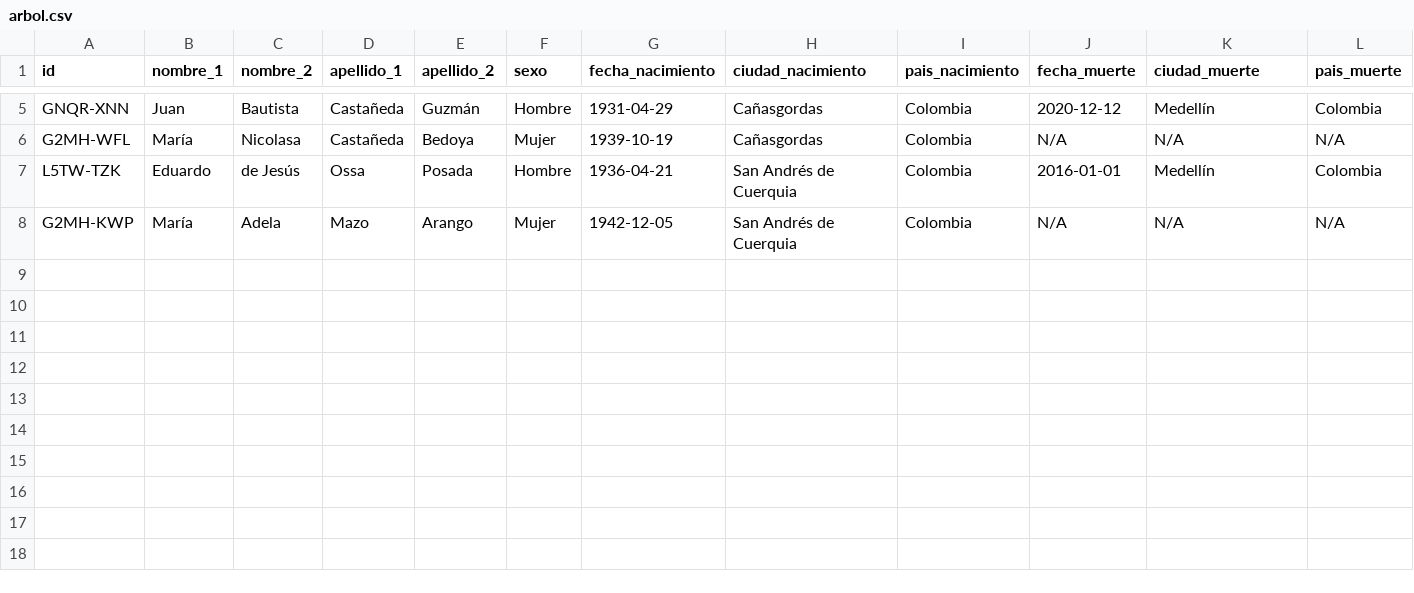
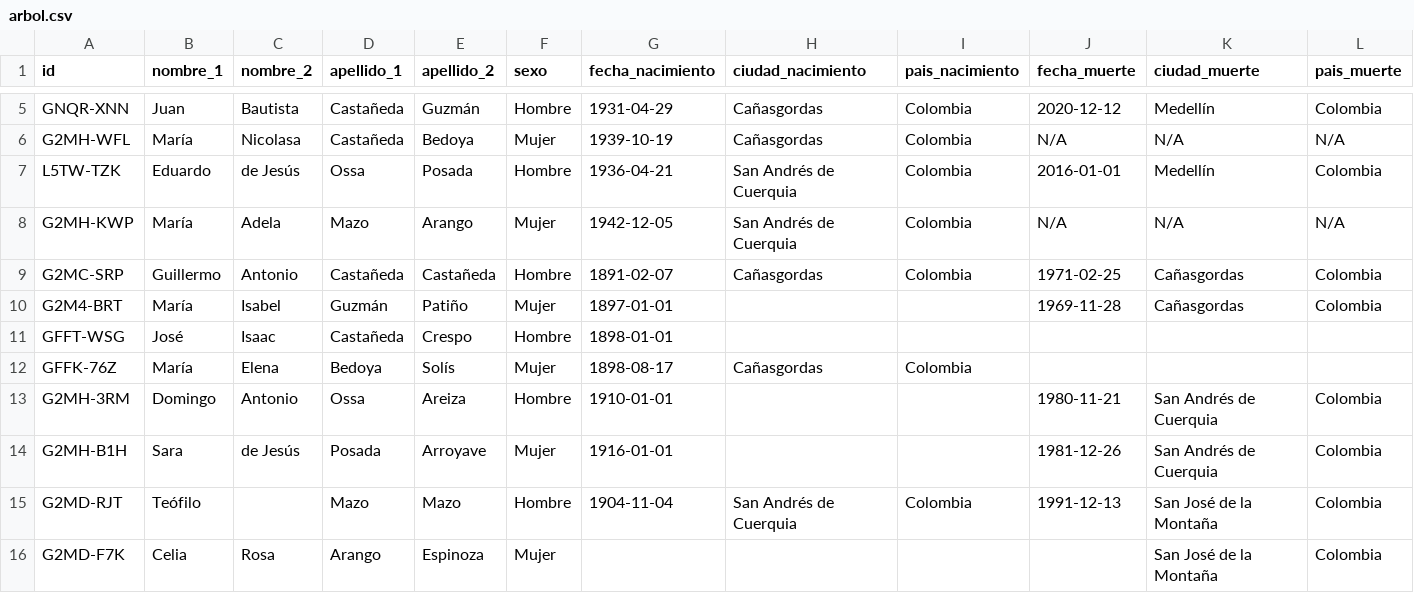
Before and after one commit to AlejandroCastaneda/genealogia, a CSV file: data/arbol.csv, drawn as a sheet; only a part is shown, gaps mark what is left out; rows hold the shown columns only; the diff names each change by its address in the sheet, - before the commit and + after, or states it on an @@ line.

```diff
--- a/data/arbol.csv
+++ b/data/arbol.csv
+row 9: G2MC-SRP | Guillermo | Antonio | Castañeda | Castañeda | Hombre | 1891-02-07 | Cañasgordas | Colombia | 1971-02-25 | Cañasgordas | Colombia
+row 10: G2M4-BRT | María | Isabel | Guzmán | Patiño | Mujer | 1897-01-01 |  |  | 1969-11-28 | Cañasgordas | Colombia
+row 11: GFFT-WSG | José | Isaac | Castañeda | Crespo | Hombre | 1898-01-01
+row 12: GFFK-76Z | María | Elena | Bedoya | Solís | Mujer | 1898-08-17 | Cañasgordas | Colombia
+row 13: G2MH-3RM | Domingo | Antonio | Ossa | Areiza | Hombre | 1910-01-01 |  |  | 1980-11-21 | San Andrés de Cuerquia | Colombia
+row 14: G2MH-B1H | Sara | de Jesús | Posada | Arroyave | Mujer | 1916-01-01 |  |  | 1981-12-26 | San Andrés de Cuerquia | Colombia
+row 15: G2MD-RJT | Teófilo |  | Mazo | Mazo | Hombre | 1904-11-04 | San Andrés de Cuerquia | Colombia | 1991-12-13 | San José de la Montaña | Colombia
+row 16: G2MD-F7K | Celia | Rosa | Arango | Espinoza | Mujer |  |  |  |  | San José de la Montaña | Colombia
```
Also changed, not shown: 3 other files.
